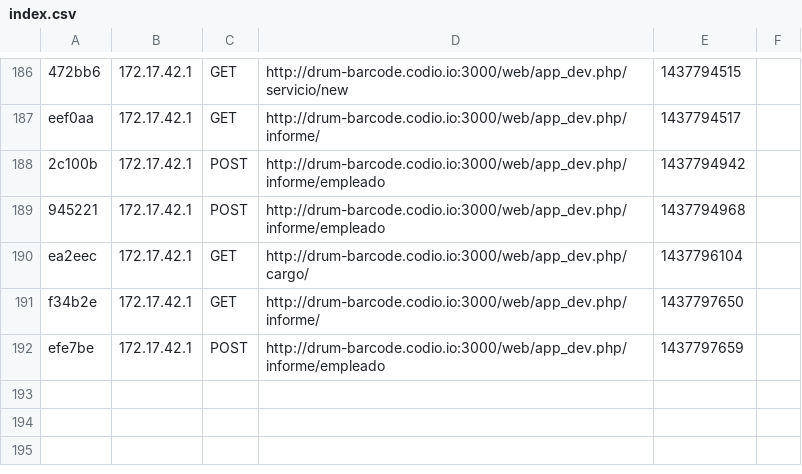
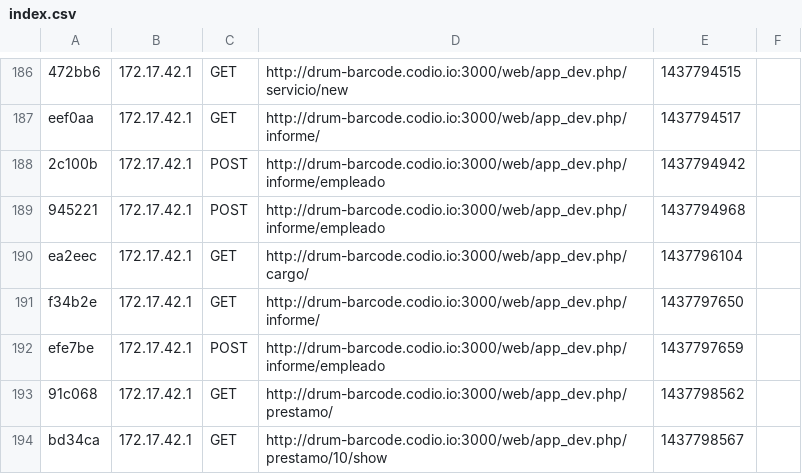
Before and after one commit to anderipe/Glav, a CSV file: app/cache/dev/profiler/index.csv, drawn as a sheet; only a part is shown, gaps mark what is left out.

Commit message:
cambio prestamo

```diff
--- a/app/cache/dev/profiler/index.csv
+++ b/app/cache/dev/profiler/index.csv
@@ -192 +192,3 @@ f34b2e,172.17.42.1,GET,http://drum-barcode.codio.io:3000/web/app_dev.php/informe
 efe7be,172.17.42.1,POST,http://drum-barcode.codio.io:3000/web/app_dev.php/informe/empleado,1437797659,
+91c068,172.17.42.1,GET,http://drum-barcode.codio.io:3000/web/app_dev.php/prestamo/,1437798562,
+bd34ca,172.17.42.1,GET,http://drum-barcode.codio.io:3000/web/app_dev.php/prestamo/10/show,1437798567,
```
Also changed, not shown: 4 other files.
